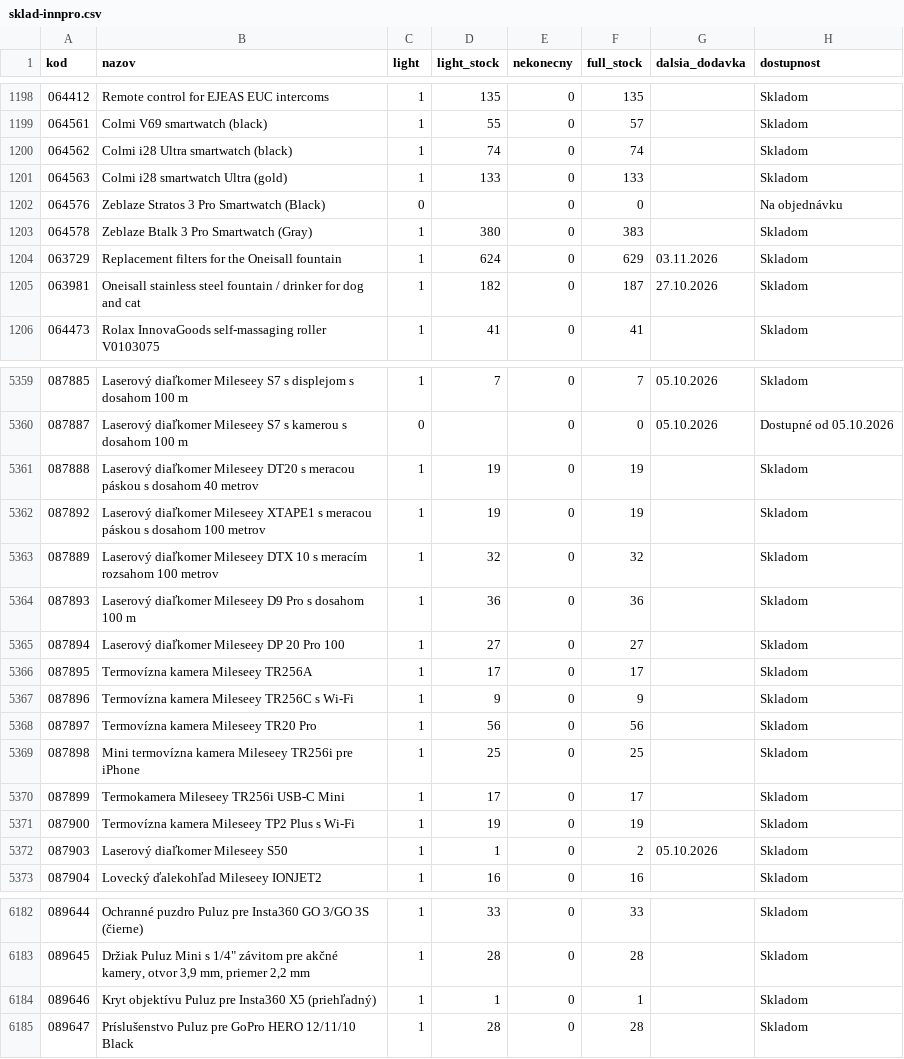
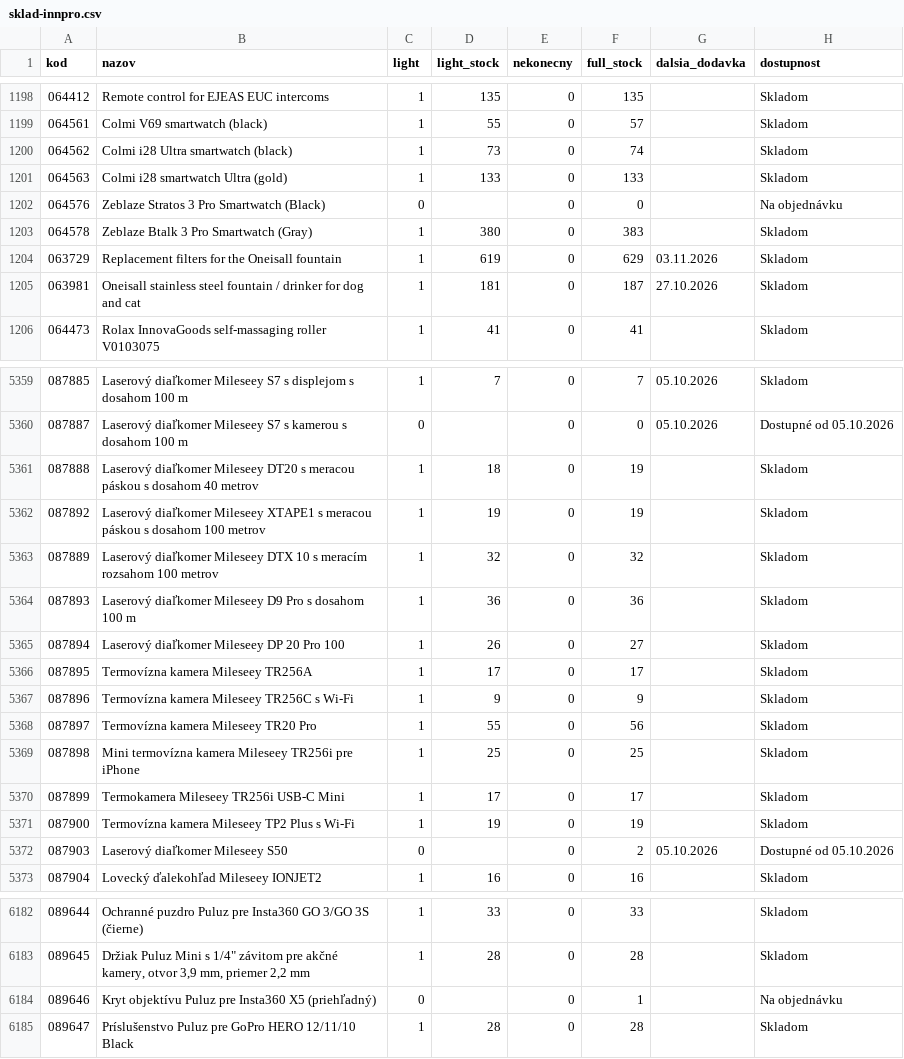
Before and after one commit to 4fkstztvbs-arch/import_innpro, a CSV file: reports/sklad-innpro.csv, drawn as a sheet; only a part is shown, gaps mark what is left out; the diff covers the shown part only; the diff names each change by its address in the sheet, - before the commit and + after, or states it on an @@ line.

```diff
--- a/reports/sklad-innpro.csv
+++ b/reports/sklad-innpro.csv
-D1200 (light_stock): 74
+D1200 (light_stock): 73
-D1204 (light_stock): 624
+D1204 (light_stock): 619
-D1205 (light_stock): 182
+D1205 (light_stock): 181
-D5361 (light_stock): 19
+D5361 (light_stock): 18
-D5365 (light_stock): 27
+D5365 (light_stock): 26
-D5368 (light_stock): 56
+D5368 (light_stock): 55
-C5372 (light): 1
+C5372 (light): 0
-D5372 (light_stock): 1
+D5372 (light_stock): (empty)
-H5372 (dostupnost): Skladom
+H5372 (dostupnost): Dostupné od 05.10.2026
-C6184 (light): 1
+C6184 (light): 0
-D6184 (light_stock): 1
+D6184 (light_stock): (empty)
-H6184 (dostupnost): Skladom
+H6184 (dostupnost): Na objednávku
```
Also changed, not shown: 157 edited cells elsewhere in this file, 19 other files.
